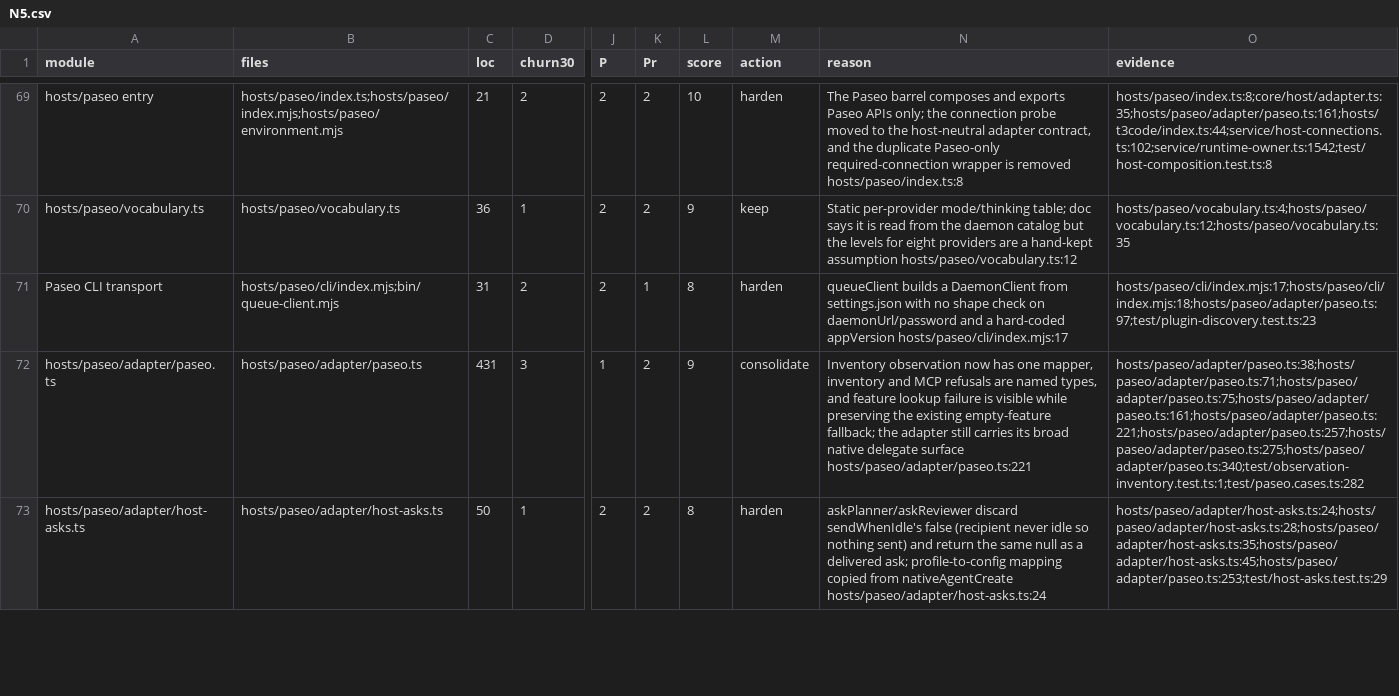
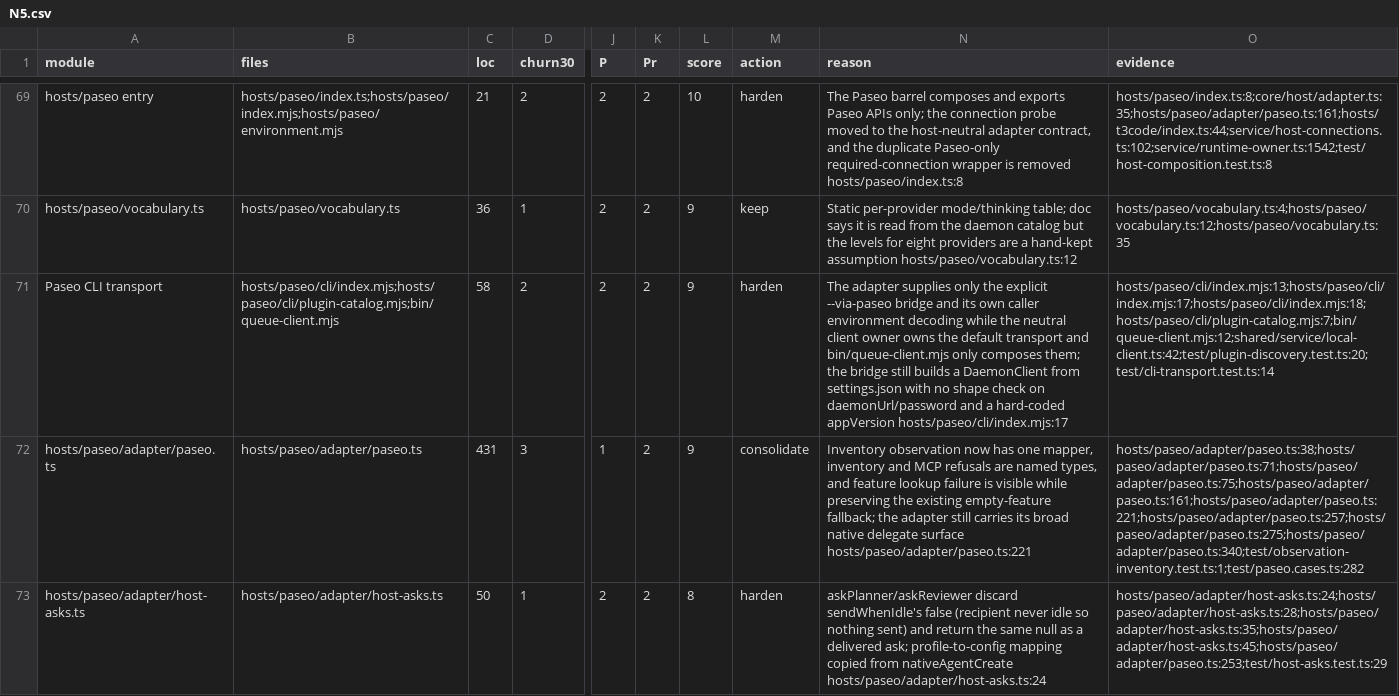
Before and after one commit to inflatable-cookie/nucleus, a CSV file: docs/knowledge/quality/code/N5.csv, drawn as a sheet; only a part is shown, gaps mark what is left out; the diff names each change by its address in the sheet, - before the commit and + after, or states it on an @@ line.

Commit message:
1481: Own the default CLI transport in the neutral client owner
The generic CLI took its default queueClient from hosts/paseo/cli, so the
Paseo module owned the direct service connection, its roll wait and the
source load. That default is now shared/service/local-client.ts's queueClient,
and bin/queue-client.mjs is the one entry that composes transports: the
neutral client unless the caller asks for --via-paseo.

hosts/paseo/cli exports only the explicit bridge (paseoBridgeQueueClient) and
its own caller environment decoding. The catalog read only that bridge makes
moved beside it to hosts/paseo/cli/plugin-catalog.mjs; the registration read
the forwarder and the service both need stays neutral in
shared/plugin-discovery.mjs, because the folder gate lets neither reach the
other's area.

Nothing falls back between transports: a host-less or T3Code-only read uses
the service socket, and --via-paseo uses the bridge alone. test/cli-transport
proves both reads and the bridge-only case; the compiled runtime proof is
unchanged.

```diff
--- a/docs/knowledge/quality/code/N5.csv
+++ b/docs/knowledge/quality/code/N5.csv
-B71 (files): hosts/paseo/cli/index.mjs;bin/queue-client.mjs
+B71 (files): hosts/paseo/cli/index.mjs;hosts/paseo/cli/plugin-catalog.mjs;bin/queue-client.mjs
-C71 (loc): 31
+C71 (loc): 58
-K71 (Pr): 1
+K71 (Pr): 2
-L71 (score): 8
+L71 (score): 9
-N71 (reason): queueClient builds a…
+N71 (reason): The adapter supplies only the explicit --via-paseo bridge and its own caller environment decoding while the neutral client owner owns the default transport and bin/queue-client.mjs only composes them; the bridge still builds a…
-O71 (evidence): hosts/paseo/cli/index.mjs:17;hosts/paseo/cli/index.mjs:18;hosts/paseo/adapter/paseo.ts:97;test/plugin-discovery.test.ts:23
+O71 (evidence): hosts/paseo/cli/index.mjs:13;hosts/paseo/cli/index.mjs:17;hosts/paseo/cli/index.mjs:18;hosts/paseo/cli/plugin-catalog.mjs:7;bin/queue-client.mjs:12;shared/service/local-client.ts:42;test/plugin-discovery.test.ts:20;test/cli-transport.test.ts:14
```
Also changed, not shown: docs/knowledge/quality/code/N6.csv, 15 other files.
